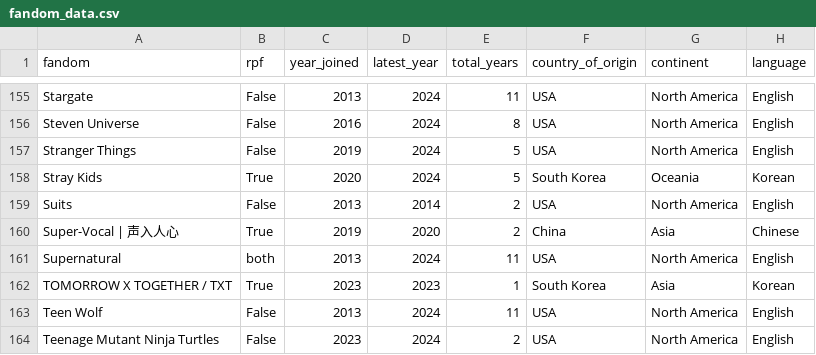
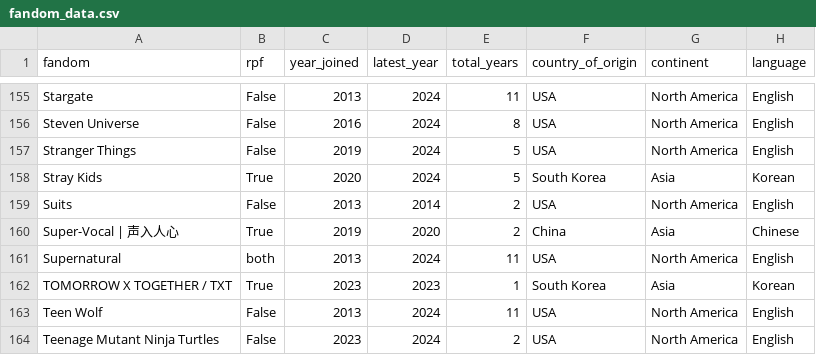
Before and after one commit to dkettchen/popular_ship_stats, a CSV file: data/refactor_cleaned_data/fandom_data.csv, drawn as a sheet; only a part is shown, gaps mark what is left out.

Commit message:
fix stray kids continent and figure skaters who were still tagged wrong somewhere

```diff
--- a/data/refactor_cleaned_data/fandom_data.csv
+++ b/data/refactor_cleaned_data/fandom_data.csv
@@ -157,3 +157,3 @@ Steven Universe,False,2016,2024,8,USA,North America,English
 Stranger Things,False,2019,2024,5,USA,North America,English
-Stray Kids,True,2020,2024,5,South Korea,Oceania,Korean
+Stray Kids,True,2020,2024,5,South Korea,Asia,Korean
 Suits,False,2013,2014,2,USA,North America,English
```
Also changed, not shown: 2 other files.
